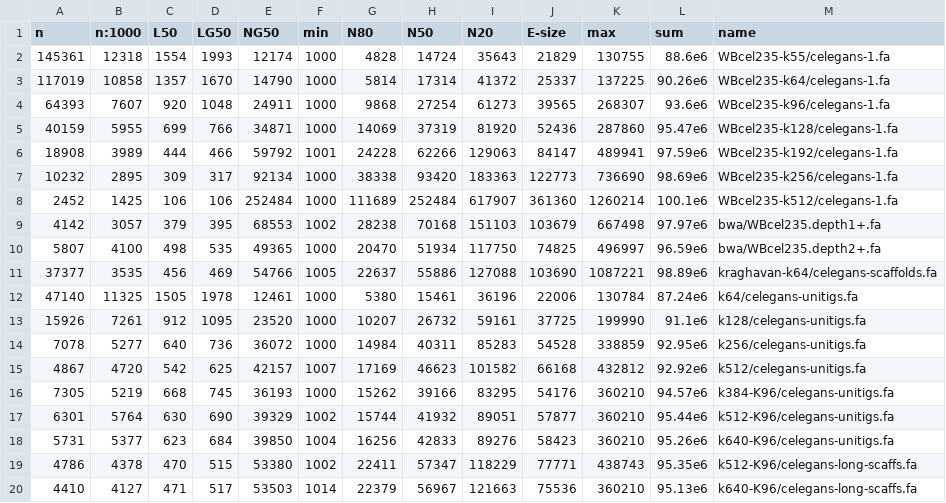
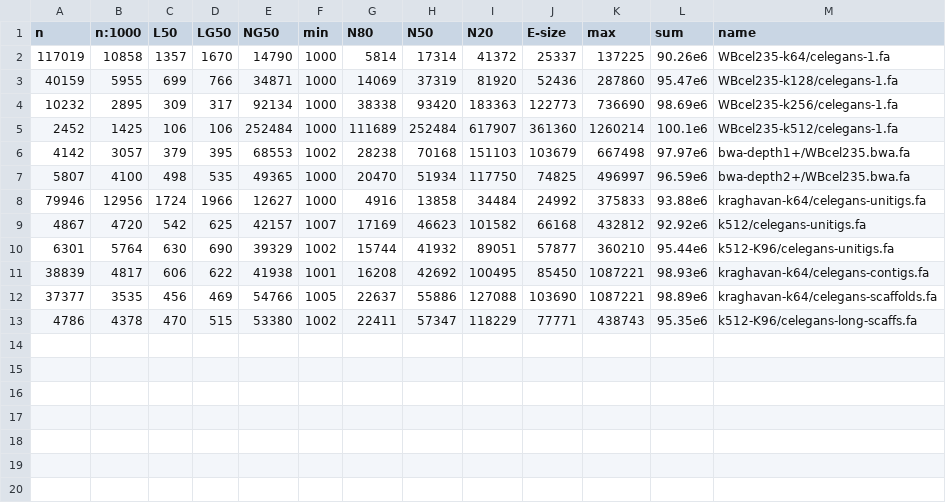
Before and after one commit to sjackman/abyss-pipeline, a TSV file: celegans/assembly-stats.tsv, drawn as a sheet.

Commit message:
Regenerate assembly-stats.tsv

```diff
--- a/celegans/assembly-stats.tsv
+++ b/celegans/assembly-stats.tsv
@@ -1,20 +1,13 @@
 n	n:1000	L50	LG50	NG50	min	N80	N50	N20	E-size	max	sum	name
-145361	12318	1554	1993	12174	1000	4828	14724	35643	21829	130755	88.6e6	WBcel235-k55/celegans-1.fa
 117019	10858	1357	1670	14790	1000	5814	17314	41372	25337	137225	90.26e6	WBcel235-k64/celegans-1.fa
-64393	7607	920	1048	24911	1000	9868	27254	61273	39565	268307	93.6e6	WBcel235-k96/celegans-1.fa
 40159	5955	699	766	34871	1000	14069	37319	81920	52436	287860	95.47e6	WBcel235-k128/celegans-1.fa
-18908	3989	444	466	59792	1001	24228	62266	129063	84147	489941	97.59e6	WBcel235-k192/celegans-1.fa
 10232	2895	309	317	92134	1000	38338	93420	183363	122773	736690	98.69e6	WBcel235-k256/celegans-1.fa
 2452	1425	106	106	252484	1000	111689	252484	617907	361360	1260214	100.1e6	WBcel235-k512/celegans-1.fa
-4142	3057	379	395	68553	1002	28238	70168	151103	103679	667498	97.97e6	bwa/WBcel235.depth1+.fa
-5807	4100	498	535	49365	1000	20470	51934	117750	74825	496997	96.59e6	bwa/WBcel235.depth2+.fa
+4142	3057	379	395	68553	1002	28238	70168	151103	103679	667498	97.97e6	bwa-depth1+/WBcel235.bwa.fa
+5807	4100	498	535	49365	1000	20470	51934	117750	74825	496997	96.59e6	bwa-depth2+/WBcel235.bwa.fa
+79946	12956	1724	1966	12627	1000	4916	13858	34484	24992	375833	93.88e6	kraghavan-k64/celegans-unitigs.fa
+4867	4720	542	625	42157	1007	17169	46623	101582	66168	432812	92.92e6	k512/celegans-unitigs.fa
+6301	5764	630	690	39329	1002	15744	41932	89051	57877	360210	95.44e6	k512-K96/celegans-unitigs.fa
+38839	4817	606	622	41938	1001	16208	42692	100495	85450	1087221	98.93e6	kraghavan-k64/celegans-contigs.fa
 37377	3535	456	469	54766	1005	22637	55886	127088	103690	1087221	98.89e6	kraghavan-k64/celegans-scaffolds.fa
-47140	11325	1505	1978	12461	1000	5380	15461	36196	22006	130784	87.24e6	k64/celegans-unitigs.fa
-15926	7261	912	1095	23520	1000	10207	26732	59161	37725	199990	91.1e6	k128/celegans-unitigs.fa
-7078	5277	640	736	36072	1000	14984	40311	85283	54528	338859	92.95e6	k256/celegans-unitigs.fa
-4867	4720	542	625	42157	1007	17169	46623	101582	66168	432812	92.92e6	k512/celegans-unitigs.fa
-7305	5219	668	745	36193	1000	15262	39166	83295	54176	360210	94.57e6	k384-K96/celegans-unitigs.fa
-6301	5764	630	690	39329	1002	15744	41932	89051	57877	360210	95.44e6	k512-K96/celegans-unitigs.fa
-5731	5377	623	684	39850	1004	16256	42833	89276	58423	360210	95.26e6	k640-K96/celegans-unitigs.fa
 4786	4378	470	515	53380	1002	22411	57347	118229	77771	438743	95.35e6	k512-K96/celegans-long-scaffs.fa
-4410	4127	471	517	53503	1014	22379	56967	121663	75536	360210	95.13e6	k640-K96/celegans-long-scaffs.fa
```
